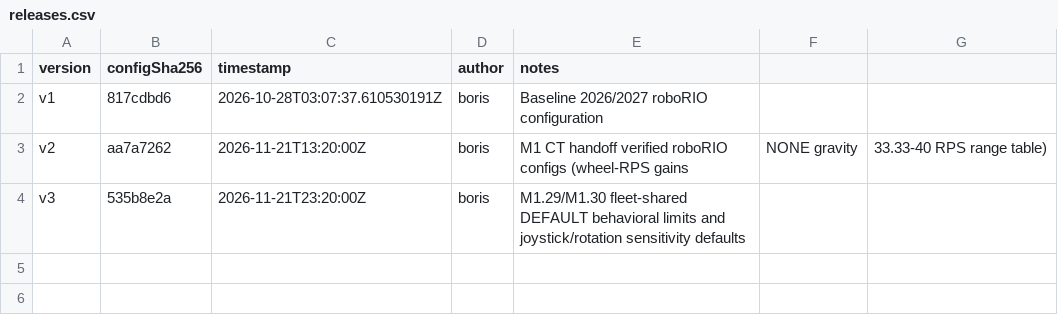
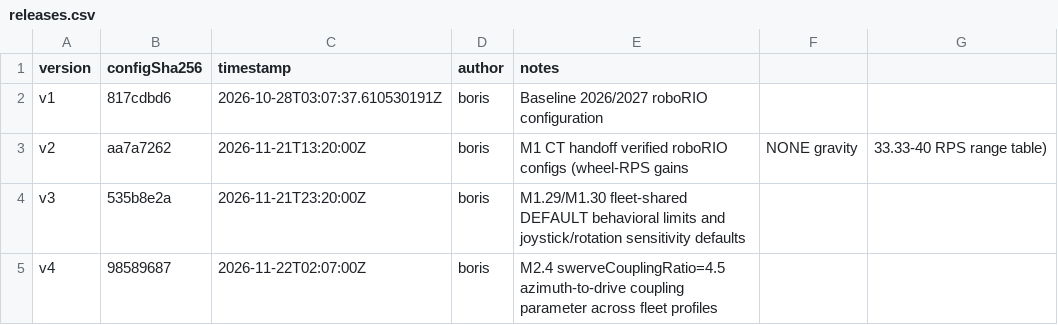
Before and after one commit to FRC-Flux-Robotics/Flux-RoboRIO-2027, a CSV file: src/main/deploy/configs/releases.csv, drawn as a sheet; the diff names each change by its address in the sheet, - before the commit and + after, or states it on an @@ line.

Commit message:
M2.2-M2.4 SW: Real Mode.REPLAY, BatteryIO port split, calibrated ModuleIOSim/GyroIOSim, couplingRatio & SysId

```diff
--- a/src/main/deploy/configs/releases.csv
+++ b/src/main/deploy/configs/releases.csv
+row 5: v4 | 98589687 | 2026-11-22T02:07:00Z | boris | M2.4 swerveCouplingRatio=4.5 azimuth-to-drive coupling parameter across fleet profiles
```
Also changed, not shown: src/main/deploy/configs/parameters.csv, 35 other files.
